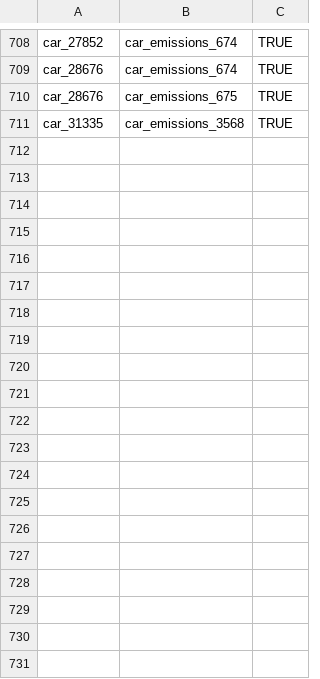
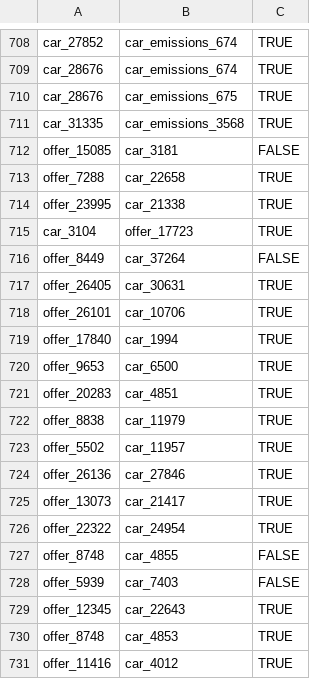
Before and after one commit to Steffen911/WDI-Project, a CSV file: src/main/resources/goldstandard/test.csv, drawn as a sheet; only a part is shown, gaps mark what is left out; the diff covers the shown part only; the diff names each change by its address in the sheet, - before the commit and + after, or states it on an @@ line.

```diff
--- a/src/main/resources/goldstandard/test.csv
+++ b/src/main/resources/goldstandard/test.csv
+row 712: offer_15085 | car_3181 | FALSE
+row 713: offer_7288 | car_22658 | TRUE
+row 714: offer_23995 | car_21338 | TRUE
+row 715: car_3104 | offer_17723 | TRUE
+row 716: offer_8449 | car_37264 | FALSE
+row 717: offer_26405 | car_30631 | TRUE
+row 718: offer_26101 | car_10706 | TRUE
+row 719: offer_17840 | car_1994 | TRUE
+row 720: offer_9653 | car_6500 | TRUE
+row 721: offer_20283 | car_4851 | TRUE
+row 722: offer_8838 | car_11979 | TRUE
+row 723: offer_5502 | car_11957 | TRUE
+row 724: offer_26136 | car_27846 | TRUE
+row 725: offer_13073 | car_21417 | TRUE
+row 726: offer_22322 | car_24954 | TRUE
+row 727: offer_8748 | car_4855 | FALSE
+row 728: offer_5939 | car_7403 | FALSE
+row 729: offer_12345 | car_22643 | TRUE
+row 730: offer_8748 | car_4853 | TRUE
+row 731: offer_11416 | car_4012 | TRUE
```
Also changed, not shown: 45 added rows elsewhere in this file.
